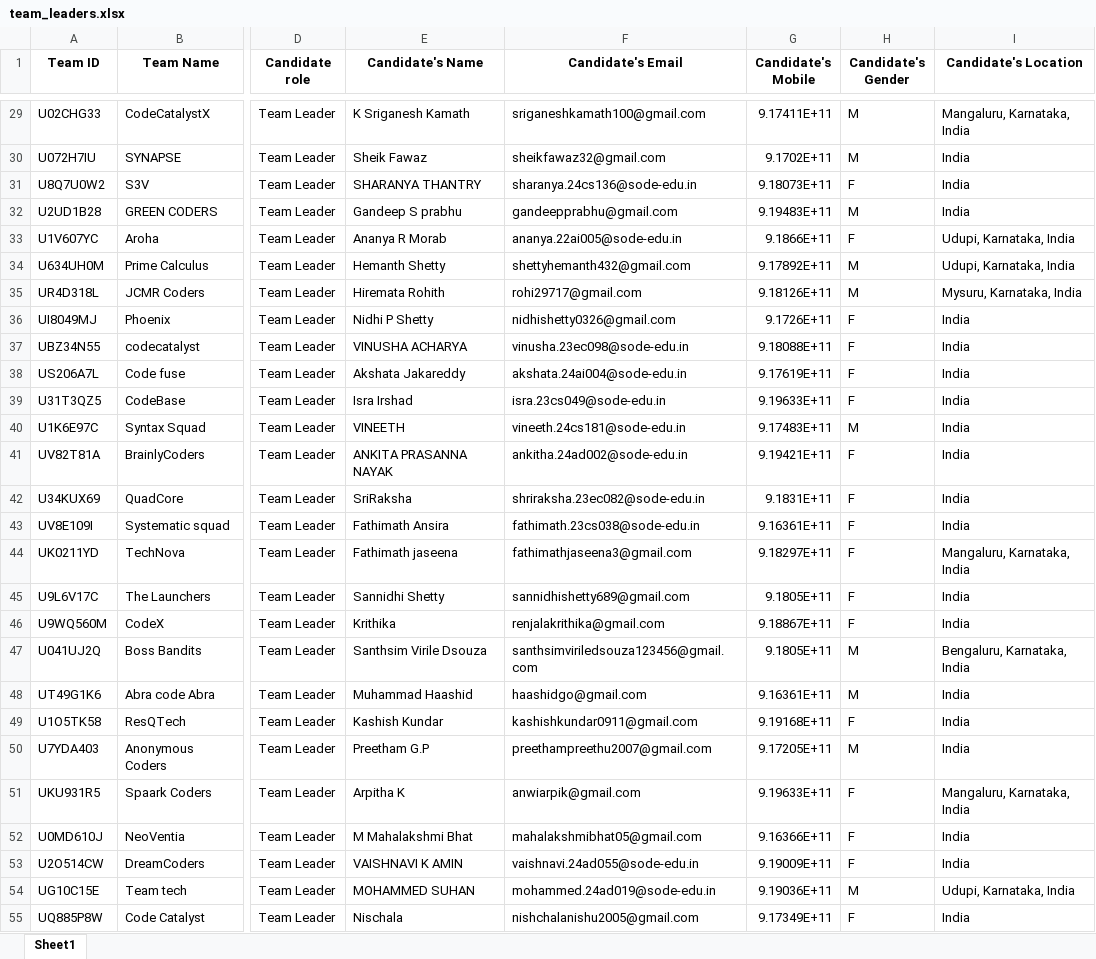
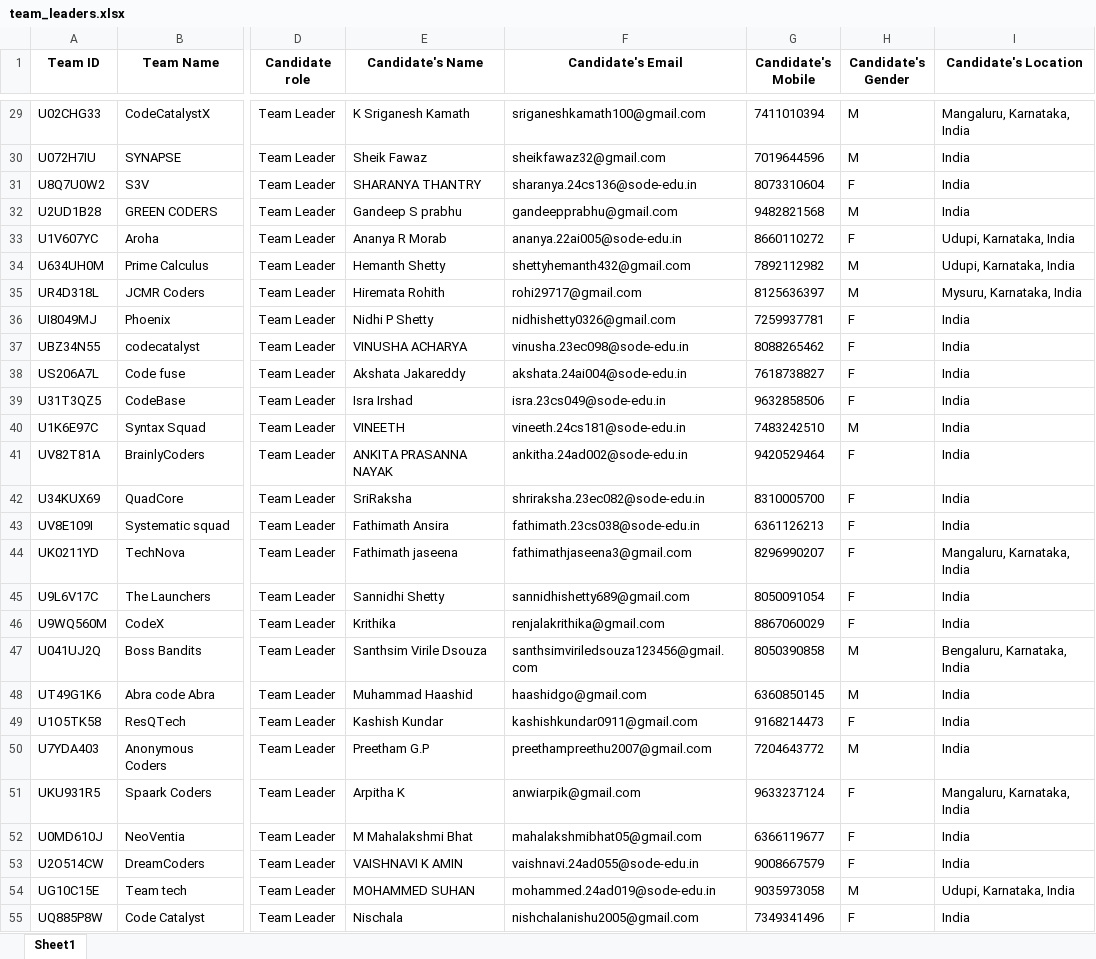
Before and after one commit to sumedhnvda/hackotsava2025, an Excel workbook: team_leaders.xlsx, sheet Sheet1, drawn as a sheet; only a part is shown, gaps mark what is left out; values as stored, in another font and other column widths than the file's, no borders; the diff covers the shown part only; the diff names each change by its address in the sheet, - before the commit and + after, or states it on an @@ line.

```diff
--- a/team_leaders.xlsx (sheet Sheet1)
+++ b/team_leaders.xlsx (sheet Sheet1)
-G29 (Candidate's Mobile): 9.17411E+11
+G29 (Candidate's Mobile): 7411010394
-G30 (Candidate's Mobile): 9.1702E+11
+G30 (Candidate's Mobile): 7019644596
-G31 (Candidate's Mobile): 9.18073E+11
+G31 (Candidate's Mobile): 8073310604
-G32 (Candidate's Mobile): 9.19483E+11
+G32 (Candidate's Mobile): 9482821568
-G33 (Candidate's Mobile): 9.1866E+11
+G33 (Candidate's Mobile): 8660110272
-G34 (Candidate's Mobile): 9.17892E+11
+G34 (Candidate's Mobile): 7892112982
-G35 (Candidate's Mobile): 9.18126E+11
+G35 (Candidate's Mobile): 8125636397
-G36 (Candidate's Mobile): 9.1726E+11
+G36 (Candidate's Mobile): 7259937781
-G37 (Candidate's Mobile): 9.18088E+11
+G37 (Candidate's Mobile): 8088265462
-G38 (Candidate's Mobile): 9.17619E+11
+G38 (Candidate's Mobile): 7618738827
-G39 (Candidate's Mobile): 9.19633E+11
+G39 (Candidate's Mobile): 9632858506
-G40 (Candidate's Mobile): 9.17483E+11
+G40 (Candidate's Mobile): 7483242510
-G41 (Candidate's Mobile): 9.19421E+11
+G41 (Candidate's Mobile): 9420529464
-G42 (Candidate's Mobile): 9.1831E+11
+G42 (Candidate's Mobile): 8310005700
-G43 (Candidate's Mobile): 9.16361E+11
+G43 (Candidate's Mobile): 6361126213
-G44 (Candidate's Mobile): 9.18297E+11
+G44 (Candidate's Mobile): 8296990207
-G45 (Candidate's Mobile): 9.1805E+11
+G45 (Candidate's Mobile): 8050091054
-G46 (Candidate's Mobile): 9.18867E+11
+G46 (Candidate's Mobile): 8867060029
-G47 (Candidate's Mobile): 9.1805E+11
+G47 (Candidate's Mobile): 8050390858
-G48 (Candidate's Mobile): 9.16361E+11
+G48 (Candidate's Mobile): 6360850145
-G49 (Candidate's Mobile): 9.19168E+11
+G49 (Candidate's Mobile): 9168214473
-G50 (Candidate's Mobile): 9.17205E+11
+G50 (Candidate's Mobile): 7204643772
-G51 (Candidate's Mobile): 9.19633E+11
+G51 (Candidate's Mobile): 9633237124
-G52 (Candidate's Mobile): 9.16366E+11
+G52 (Candidate's Mobile): 6366119677
-G53 (Candidate's Mobile): 9.19009E+11
+G53 (Candidate's Mobile): 9008667579
-G54 (Candidate's Mobile): 9.19036E+11
+G54 (Candidate's Mobile): 9035973058
-G55 (Candidate's Mobile): 9.17349E+11
+G55 (Candidate's Mobile): 7349341496
```
Also changed, not shown: 1 added row, 1 removed row and 166 edited cells elsewhere in this sheet, 1 other file.
